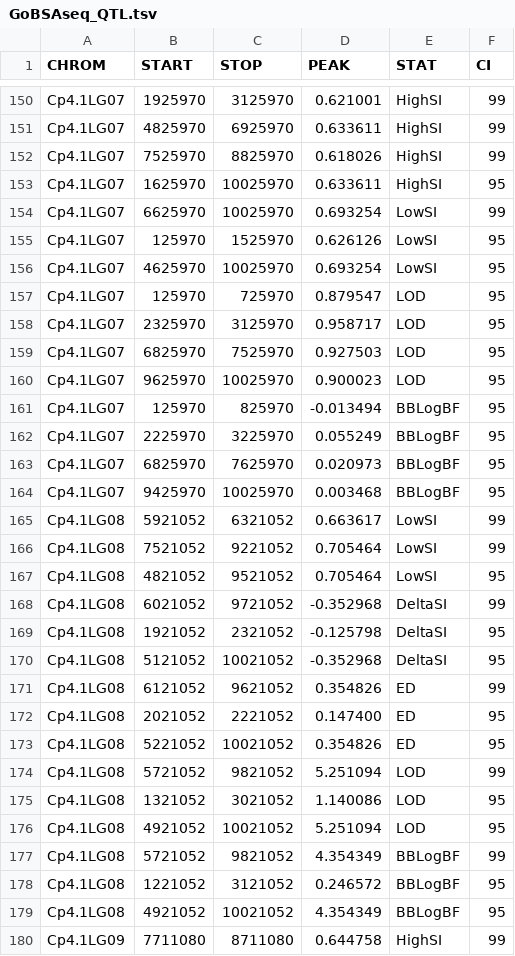
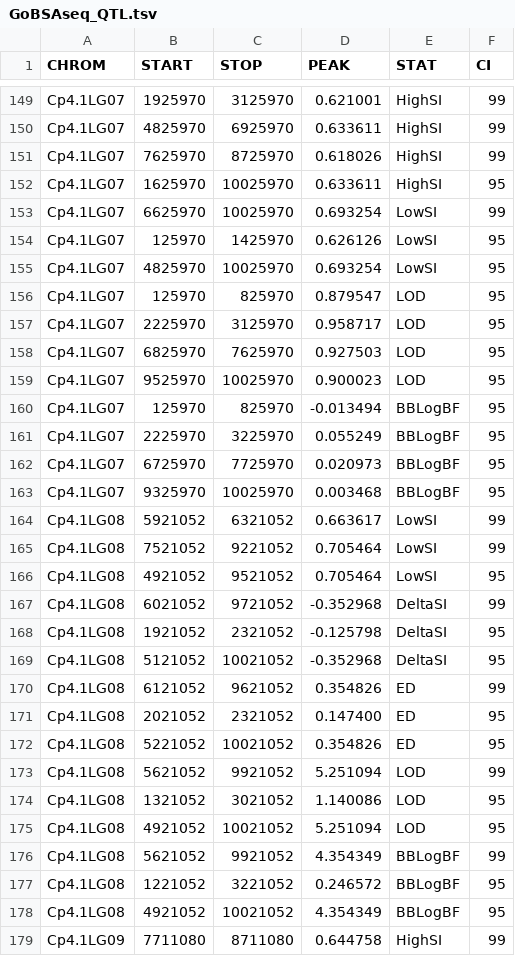
Before and after one commit to gmaffy/GoBSAseq, a TSV file: GoBSAseq_QTL.tsv, drawn as a sheet; only a part is shown, gaps mark what is left out; the diff covers the shown part only.

```diff
--- a/GoBSAseq_QTL.tsv
+++ b/GoBSAseq_QTL.tsv
@@ -151,18 +150,18 @@ Cp4.1LG07	1925970	3125970	0.621001	HighSI	99
 Cp4.1LG07	4825970	6925970	0.633611	HighSI	99
-Cp4.1LG07	7525970	8825970	0.618026	HighSI	99
+Cp4.1LG07	7625970	8725970	0.618026	HighSI	99
 Cp4.1LG07	1625970	10025970	0.633611	HighSI	95
 Cp4.1LG07	6625970	10025970	0.693254	LowSI	99
-Cp4.1LG07	125970	1525970	0.626126	LowSI	95
-Cp4.1LG07	4625970	10025970	0.693254	LowSI	95
-Cp4.1LG07	125970	725970	0.879547	LOD	95
-Cp4.1LG07	2325970	3125970	0.958717	LOD	95
-Cp4.1LG07	6825970	7525970	0.927503	LOD	95
-Cp4.1LG07	9625970	10025970	0.900023	LOD	95
+Cp4.1LG07	125970	1425970	0.626126	LowSI	95
+Cp4.1LG07	4825970	10025970	0.693254	LowSI	95
+Cp4.1LG07	125970	825970	0.879547	LOD	95
+Cp4.1LG07	2225970	3125970	0.958717	LOD	95
+Cp4.1LG07	6825970	7625970	0.927503	LOD	95
+Cp4.1LG07	9525970	10025970	0.900023	LOD	95
 Cp4.1LG07	125970	825970	-0.013494	BBLogBF	95
 Cp4.1LG07	2225970	3225970	0.055249	BBLogBF	95
-Cp4.1LG07	6825970	7625970	0.020973	BBLogBF	95
-Cp4.1LG07	9425970	10025970	0.003468	BBLogBF	95
+Cp4.1LG07	6725970	7725970	0.020973	BBLogBF	95
+Cp4.1LG07	9325970	10025970	0.003468	BBLogBF	95
 Cp4.1LG08	5921052	6321052	0.663617	LowSI	99
 Cp4.1LG08	7521052	9221052	0.705464	LowSI	99
-Cp4.1LG08	4821052	9521052	0.705464	LowSI	95
+Cp4.1LG08	4921052	9521052	0.705464	LowSI	95
 Cp4.1LG08	6021052	9721052	-0.352968	DeltaSI	99
@@ -171,9 +170,9 @@ Cp4.1LG08	5121052	10021052	-0.352968	DeltaSI	95
 Cp4.1LG08	6121052	9621052	0.354826	ED	99
-Cp4.1LG08	2021052	2221052	0.147400	ED	95
+Cp4.1LG08	2021052	2321052	0.147400	ED	95
 Cp4.1LG08	5221052	10021052	0.354826	ED	95
-Cp4.1LG08	5721052	9821052	5.251094	LOD	99
+Cp4.1LG08	5621052	9921052	5.251094	LOD	99
 Cp4.1LG08	1321052	3021052	1.140086	LOD	95
 Cp4.1LG08	4921052	10021052	5.251094	LOD	95
-Cp4.1LG08	5721052	9821052	4.354349	BBLogBF	99
-Cp4.1LG08	1221052	3121052	0.246572	BBLogBF	95
+Cp4.1LG08	5621052	9921052	4.354349	BBLogBF	99
+Cp4.1LG08	1221052	3221052	0.246572	BBLogBF	95
 Cp4.1LG08	4921052	10021052	4.354349	BBLogBF	95
```
Also changed, not shown: 5 added rows, 4 removed rows and 93 edited cells elsewhere in this file, GoBSAseq.smooth.tsv, 24 other files.
